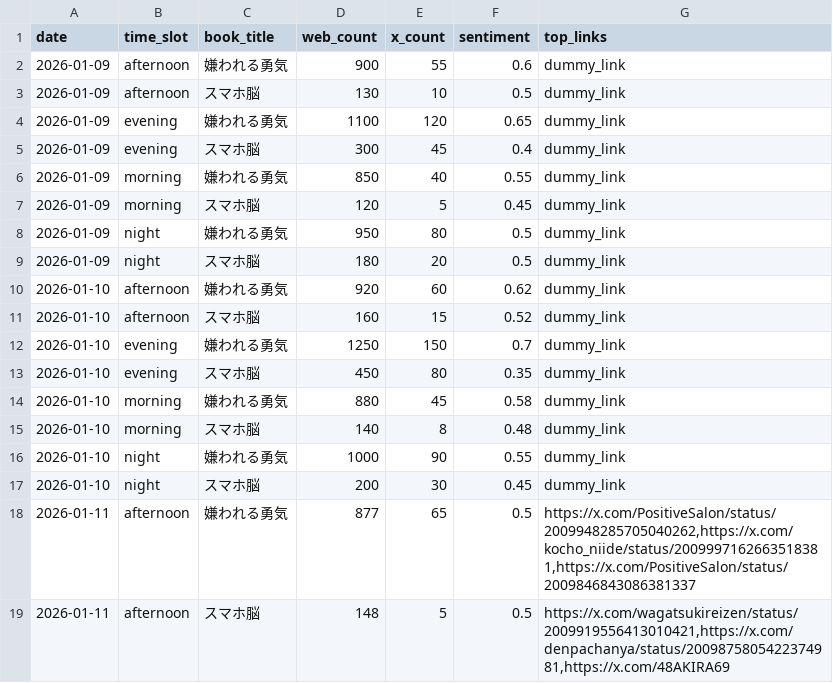
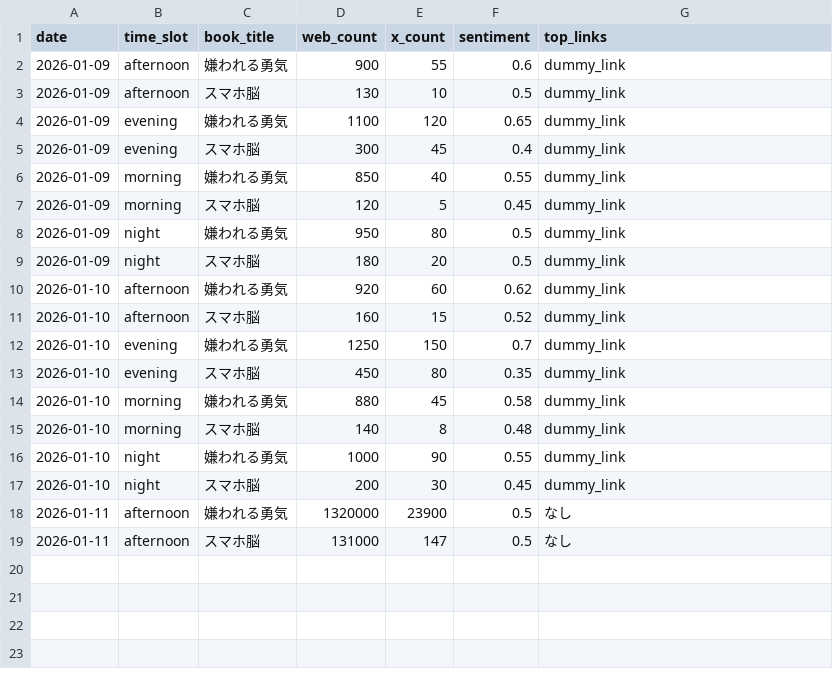
Before and after one commit to 24tomofiro/book-trend-monitor, a CSV file: data/processed/daily_stats.csv, drawn as a sheet.

```diff
--- a/data/processed/daily_stats.csv
+++ b/data/processed/daily_stats.csv
@@ -17,3 +17,3 @@
 2026-01-10,night,スマホ脳,200,30,0.45,dummy_link
-2026-01-11,afternoon,嫌われる勇気,877,65,0.5,"https://x.com/PositiveSalon/status/2009948285705040262,https://x.com/kocho_niide/status/2009997162663518381,https://x.com/PositiveSalon/status/2009846843086381337"
-2026-01-11,afternoon,スマホ脳,148,5,0.5,"https://x.com/wagatsukireizen/status/2009919556413010421,https://x.com/denpachanya/status/2009875805422374981,https://x.com/48AKIRA69"
+2026-01-11,afternoon,嫌われる勇気,1320000,23900,0.5,なし
+2026-01-11,afternoon,スマホ脳,131000,147,0.5,なし
```
Also changed, not shown: 8 other files.
